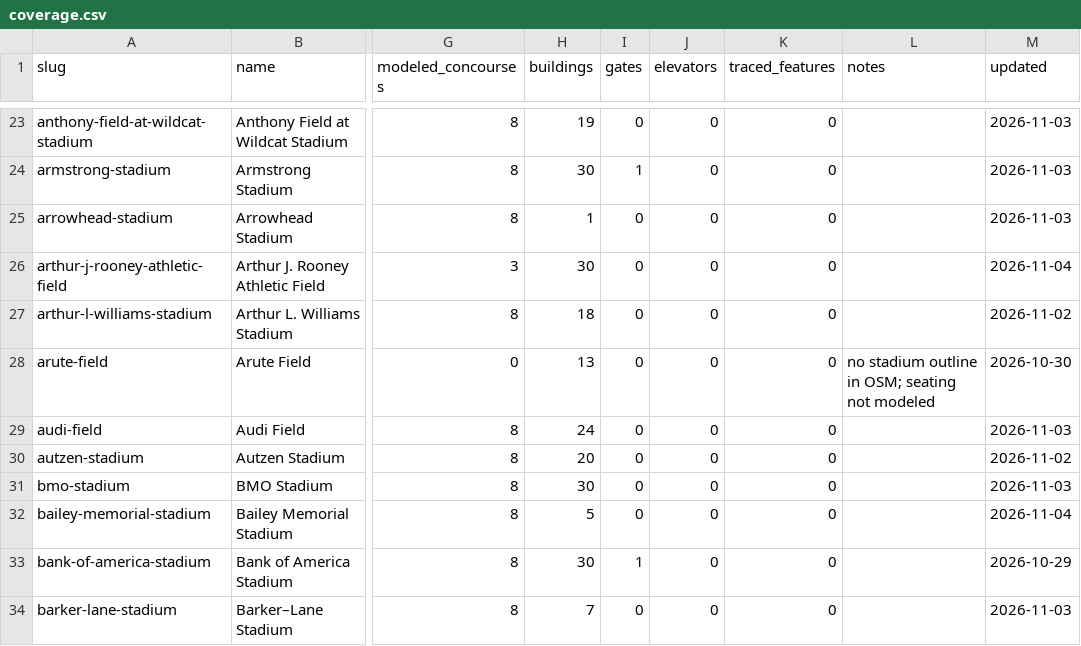
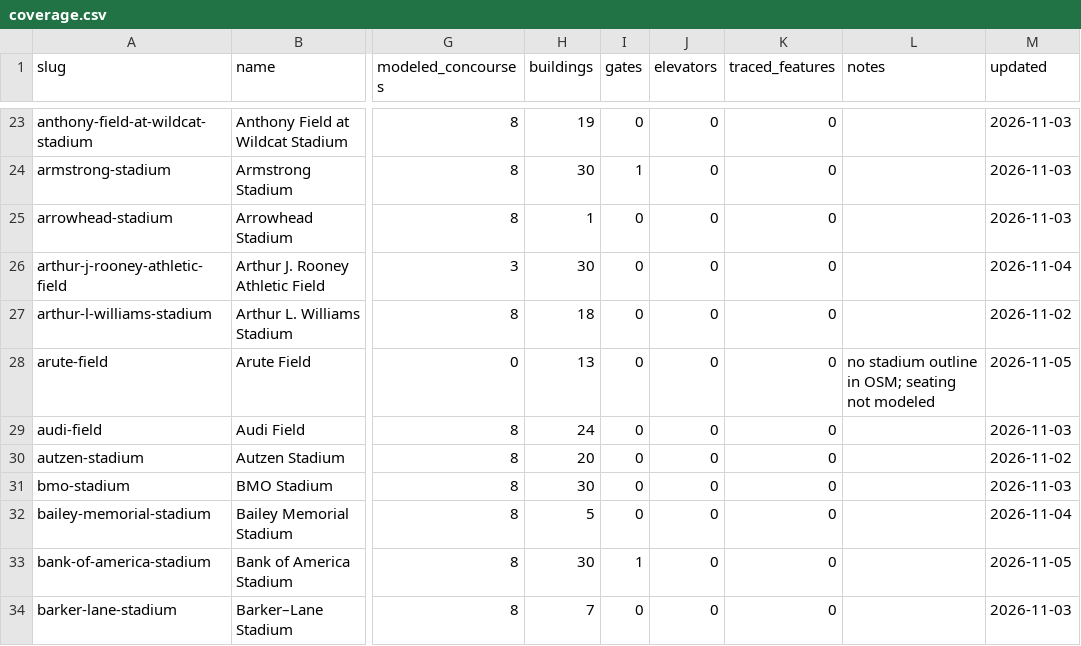
Before and after one commit to zeringueil-source/stadium-venue-library, a CSV file: venues/coverage.csv, drawn as a sheet; only a part is shown, gaps mark what is left out; the diff covers the shown part only; the diff names each change by its address in the sheet, - before the commit and + after, or states it on an @@ line.

```diff
--- a/venues/coverage.csv
+++ b/venues/coverage.csv
-M28 (updated): 2026-10-30
+M28 (updated): 2026-11-05
-M33 (updated): 2026-10-29
+M33 (updated): 2026-11-05
```
Also changed, not shown: 34 edited cells elsewhere in this file, 37 other files.
